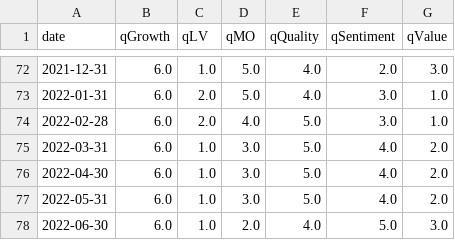
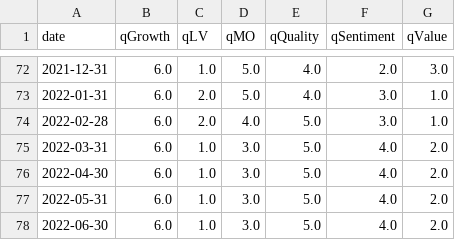
Before and after one commit to zhenik70/qrio, a CSV file: data/factor_tbl_rs.csv, drawn as a sheet; only a part is shown, gaps mark what is left out.

Commit message:
the file has been updated 2022-07-19

```diff
--- a/data/factor_tbl_rs.csv
+++ b/data/factor_tbl_rs.csv
@@ -77,2 +77,2 @@ date,qGrowth,qLV,qMO,qQuality,qSentiment,qValue
 2022-05-31,6.0,1.0,3.0,5.0,4.0,2.0
-2022-06-30,6.0,1.0,2.0,4.0,5.0,3.0
+2022-06-30,6.0,1.0,3.0,5.0,4.0,2.0
```
